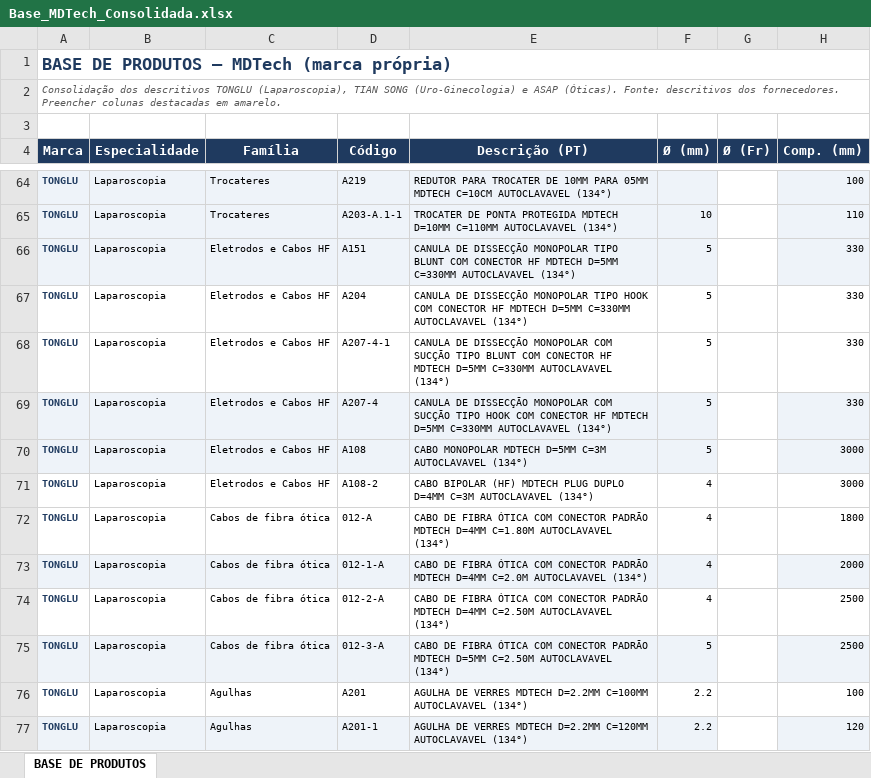
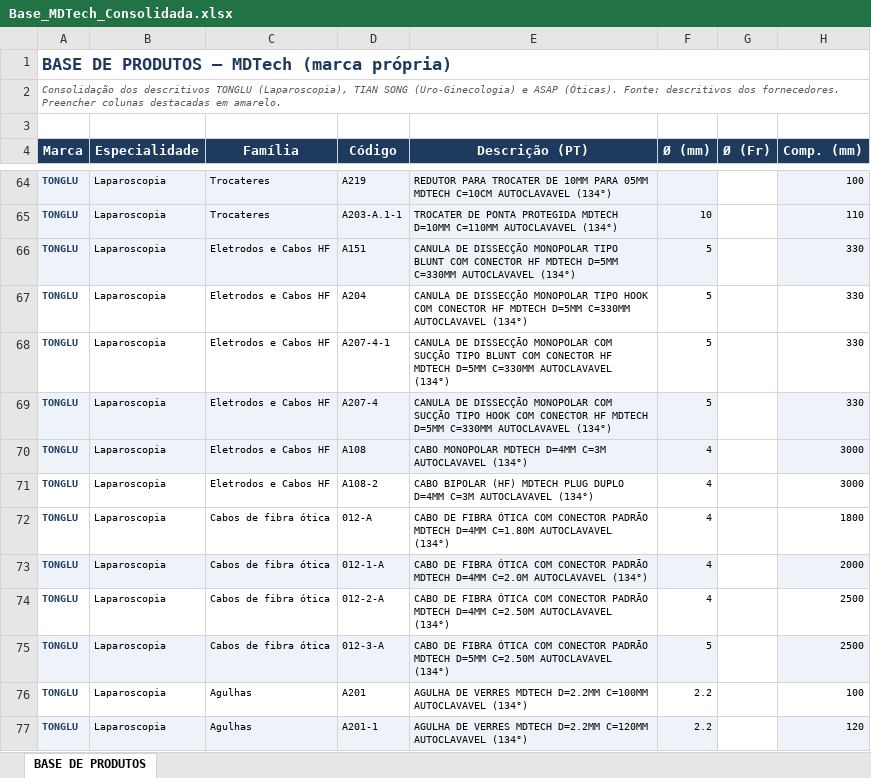
Before and after one commit to andrecanesin/catalogo-mdtech, an Excel workbook: dados/Base_MDTech_Consolidada.xlsx, sheet BASE DE PRODUTOS, drawn as a sheet; only a part is shown, gaps mark what is left out; values as stored, in another font and other column widths than the file's, no borders; the diff names each change by its address in the sheet, - before the commit and + after, or states it on an @@ line.

```diff
--- a/dados/Base_MDTech_Consolidada.xlsx (sheet BASE DE PRODUTOS)
+++ b/dados/Base_MDTech_Consolidada.xlsx (sheet BASE DE PRODUTOS)
-E70 (Descrição (PT)): …MONOPOLAR MDTECH D=5MM C=3M AUTOCLAVAVEL…
+E70 (Descrição (PT)): …MONOPOLAR MDTECH D=4MM C=3M AUTOCLAVAVEL…
-F70 (Ø (mm)): 5
+F70 (Ø (mm)): 4
```
Also changed, not shown: 1 other file.
